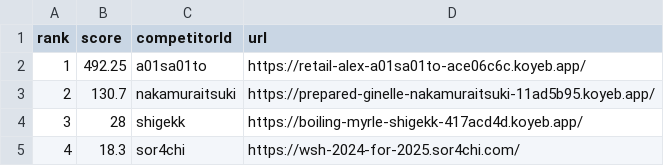
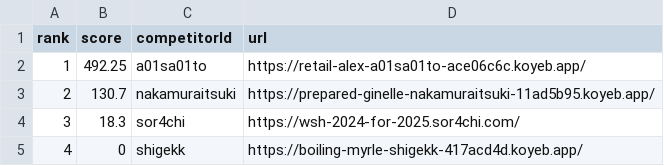
Before and after one commit to saitamau-maximum/web-speed-hackathon-2024-scoring-tool-for-2025, a CSV file: score.csv, drawn as a sheet.

```diff
--- a/score.csv
+++ b/score.csv
@@ -3,3 +3,3 @@ rank,score,competitorId,url
 2,130.7,nakamuraitsuki,https://prepared-ginelle-nakamuraitsuki-11ad5b95.koyeb.app/
-3,28,shigekk,https://boiling-myrle-shigekk-417acd4d.koyeb.app/
-4,18.3,sor4chi,https://wsh-2024-for-2025.sor4chi.com/
+3,18.3,sor4chi,https://wsh-2024-for-2025.sor4chi.com/
+4,0,shigekk,https://boiling-myrle-shigekk-417acd4d.koyeb.app/
```
Also changed, not shown: log.csv, 1 other file.
